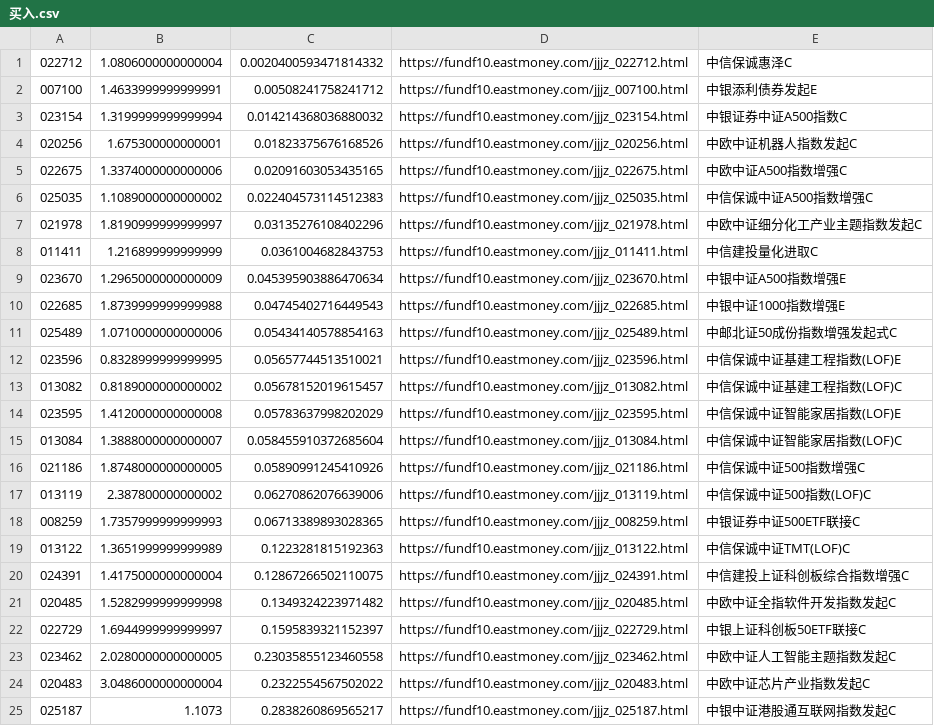
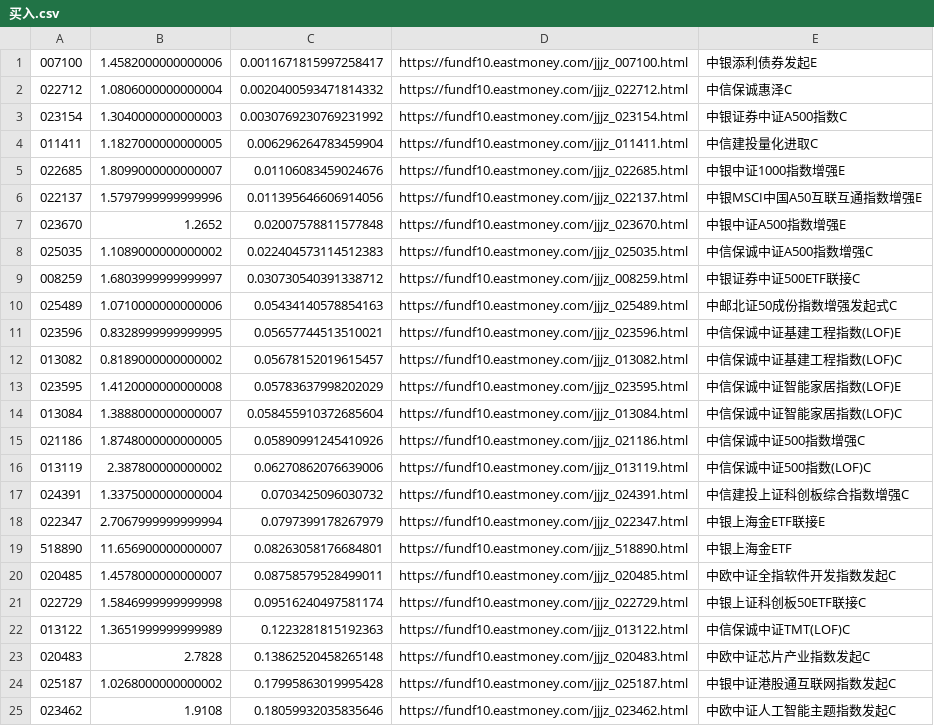
Before and after one commit to kongpf/kongpf.github.io, a CSV file: 买入.csv, drawn as a sheet.

Commit message:
Update file via Python ghapi

```diff
--- a/买入.csv
+++ b/买入.csv
@@ -1,11 +1,10 @@
+007100,1.4582000000000006,0.0011671815997258417,https://fundf10.eastmoney.com/jjjz_007100.html,中银添利债券发起E
 022712,1.0806000000000004,0.0020400593471814332,https://fundf10.eastmoney.com/jjjz_022712.html,中信保诚惠泽C
-007100,1.4633999999999991,0.00508241758241712,https://fundf10.eastmoney.com/jjjz_007100.html,中银添利债券发起E
-023154,1.3199999999999994,0.014214368036880032,https://fundf10.eastmoney.com/jjjz_023154.html,中银证券中证A500指数C
-020256,1.675300000000001,0.01823375676168526,https://fundf10.eastmoney.com/jjjz_020256.html,中欧中证机器人指数发起C
-022675,1.3374000000000006,0.02091603053435165,https://fundf10.eastmoney.com/jjjz_022675.html,中欧中证A500指数增强C
+023154,1.3040000000000003,0.0030769230769231992,https://fundf10.eastmoney.com/jjjz_023154.html,中银证券中证A500指数C
+011411,1.1827000000000005,0.006296264783459904,https://fundf10.eastmoney.com/jjjz_011411.html,中信建投量化进取C
+022685,1.8099000000000007,0.01106083459024676,https://fundf10.eastmoney.com/jjjz_022685.html,中银中证1000指数增强E
+022137,1.5797999999999996,0.011395646606914056,https://fundf10.eastmoney.com/jjjz_022137.html,中银MSCI中国A50互联互通指数增强E
+023670,1.2652,0.02007578811577848,https://fundf10.eastmoney.com/jjjz_023670.html,中银中证A500指数增强E
 025035,1.1089000000000002,0.022404573114512383,https://fundf10.eastmoney.com/jjjz_025035.html,中信保诚中证A500指数增强C
-021978,1.8190999999999997,0.03135276108402296,https://fundf10.eastmoney.com/jjjz_021978.html,中欧中证细分化工产业主题指数发起C
-011411,1.216899999999999,0.0361004682843753,https://fundf10.eastmoney.com/jjjz_011411.html,中信建投量化进取C
-023670,1.2965000000000009,0.045395903886470634,https://fundf10.eastmoney.com/jjjz_023670.html,中银中证A500指数增强E
-022685,1.8739999999999988,0.04745402716449543,https://fundf10.eastmoney.com/jjjz_022685.html,中银中证1000指数增强E
+008259,1.6803999999999997,0.030730540391338712,https://fundf10.eastmoney.com/jjjz_008259.html,中银证券中证500ETF联接C
 025489,1.0710000000000006,0.05434140578854163,https://fundf10.eastmoney.com/jjjz_025489.html,中邮北证50成份指数增强发起式C
@@ -17,9 +16,10 @@
 013119,2.387800000000002,0.06270862076639006,https://fundf10.eastmoney.com/jjjz_013119.html,中信保诚中证500指数(LOF)C
-008259,1.7357999999999993,0.06713389893028365,https://fundf10.eastmoney.com/jjjz_008259.html,中银证券中证500ETF联接C
+024391,1.3375000000000004,0.0703425096030732,https://fundf10.eastmoney.com/jjjz_024391.html,中信建投上证科创板综合指数增强C
+022347,2.7067999999999994,0.0797399178267979,https://fundf10.eastmoney.com/jjjz_022347.html,中银上海金ETF联接E
+518890,11.656900000000007,0.08263058176684801,https://fundf10.eastmoney.com/jjjz_518890.html,中银上海金ETF
+020485,1.4578000000000007,0.08758579528499011,https://fundf10.eastmoney.com/jjjz_020485.html,中欧中证全指软件开发指数发起C
+022729,1.5846999999999998,0.09516240497581174,https://fundf10.eastmoney.com/jjjz_022729.html,中银上证科创板50ETF联接C
 013122,1.3651999999999989,0.1223281815192363,https://fundf10.eastmoney.com/jjjz_013122.html,中信保诚中证TMT(LOF)C
-024391,1.4175000000000004,0.12867266502110075,https://fundf10.eastmoney.com/jjjz_024391.html,中信建投上证科创板综合指数增强C
-020485,1.5282999999999998,0.1349324223971482,https://fundf10.eastmoney.com/jjjz_020485.html,中欧中证全指软件开发指数发起C
-022729,1.6944999999999997,0.1595839321152397,https://fundf10.eastmoney.com/jjjz_022729.html,中银上证科创板50ETF联接C
-023462,2.0280000000000005,0.23035855123460558,https://fundf10.eastmoney.com/jjjz_023462.html,中欧中证人工智能主题指数发起C
-020483,3.0486000000000004,0.2322554567502022,https://fundf10.eastmoney.com/jjjz_020483.html,中欧中证芯片产业指数发起C
-025187,1.1073,0.2838260869565217,https://fundf10.eastmoney.com/jjjz_025187.html,中银中证港股通互联网指数发起C
+020483,2.7828,0.13862520458265148,https://fundf10.eastmoney.com/jjjz_020483.html,中欧中证芯片产业指数发起C
+025187,1.0268000000000002,0.17995863019995428,https://fundf10.eastmoney.com/jjjz_025187.html,中银中证港股通互联网指数发起C
+023462,1.9108,0.18059932035835646,https://fundf10.eastmoney.com/jjjz_023462.html,中欧中证人工智能主题指数发起C
```
